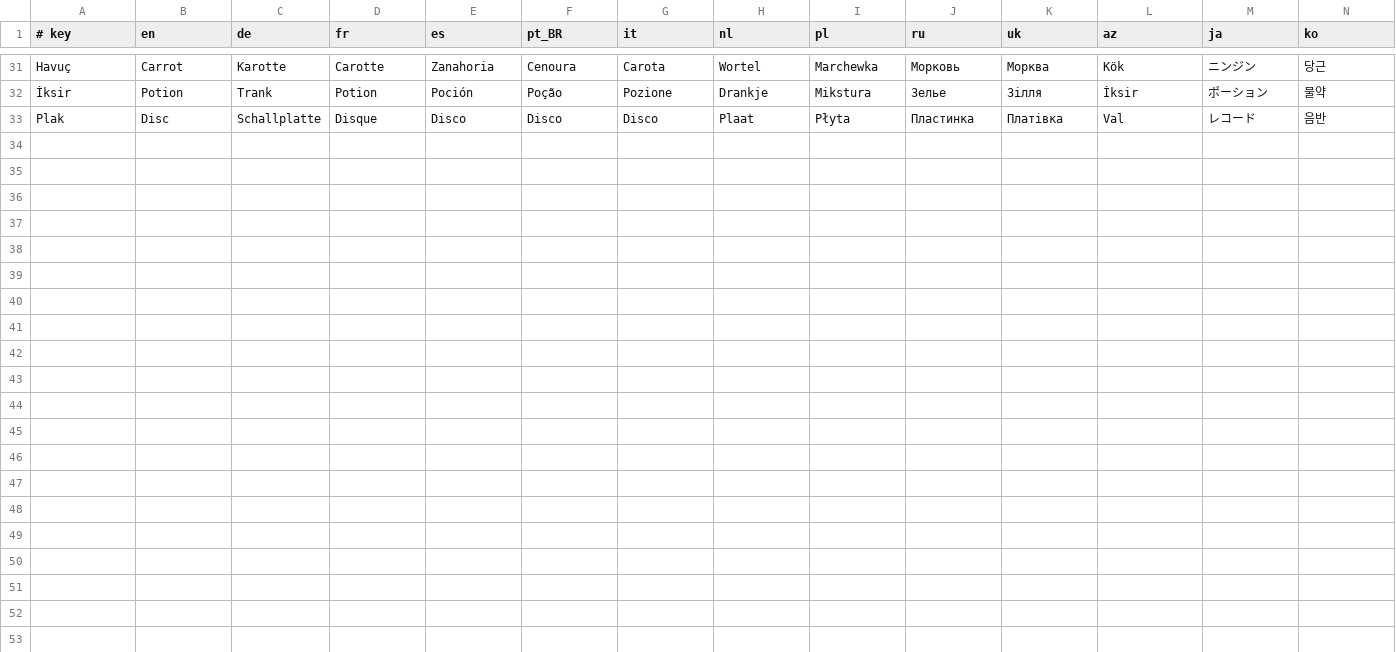
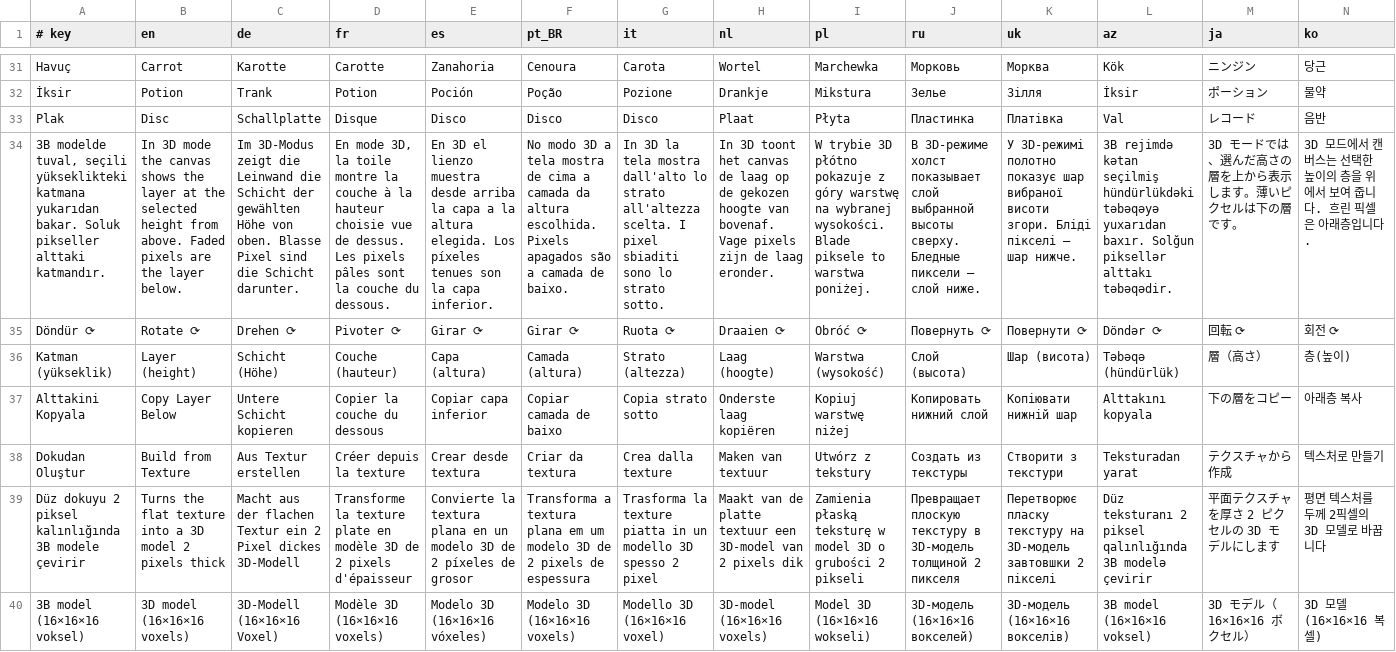
Before and after one commit to TyraelDiablo/Spypaper-Releases, a TSV file: src/tools/translations/44_texture_designer.tsv, drawn as a sheet; only a part is shown, gaps mark what is left out; rows hold the shown columns only; the diff names each change by its address in the sheet, - before the commit and + after, or states it on an @@ line.

```diff
--- a/src/tools/translations/44_texture_designer.tsv
+++ b/src/tools/translations/44_texture_designer.tsv
+row 34: 3B modelde tuval, seçili yükseklikteki katmana yukarıdan bakar. Soluk pikseller alttaki katmandır. | In 3D mode the canvas shows the layer at the selected height from above. Faded pixels are the layer below. | Im 3D-Modus zeigt die Leinwand die Schicht der gewählten Höhe von oben. Blasse Pixel sind die Schicht darunter. | En mode 3D, la toile montre la couche à la hauteur choisie vue de dessus. Les pixels pâles sont la couche du dessous. | En 3D el lienzo muestra desde arriba la capa a la altura elegida. Los píxeles tenues son la capa inferior. | No modo 3D a tela mostra de cima a camada da altura escolhida. Pixels apagados são a camada de baixo. | In 3D la tela mostra dall'alto lo strato all'altezza scelta. I pixel sbiaditi sono lo strato sotto. | In 3D toont het canvas de laag op de gekozen hoogte van bovenaf. Vage pixels zijn de laag eronder. | W trybie 3D płótno pokazuje z góry warstwę na wybranej wysokości. Blade piksele to warstwa poniżej. | В 3D-режиме холст показывает слой выбранной высоты сверху. Бледные пиксели — слой ниже. | У 3D-режимі полотно показує шар вибраної висоти згори. Бліді пікселі — шар нижче. | 3B rejimdə kətan seçilmiş hündürlükdəki təbəqəyə yuxarıdan baxır. Solğun piksellər alttakı təbəqədir. | 3D モードでは、選んだ高さの層を上から表示します。薄いピクセルは下の層です。 | 3D 모드에서 캔버스는 선택한 높이의 층을 위에서 보여 줍니다. 흐린 픽셀은 아래층입니다.
+row 35: Döndür ⟳ | Rotate ⟳ | Drehen ⟳ | Pivoter ⟳ | Girar ⟳ | Girar ⟳ | Ruota ⟳ | Draaien ⟳ | Obróć ⟳ | Повернуть ⟳ | Повернути ⟳ | Döndər ⟳ | 回転 ⟳ | 회전 ⟳
+row 36: Katman (yükseklik) | Layer (height) | Schicht (Höhe) | Couche (hauteur) | Capa (altura) | Camada (altura) | Strato (altezza) | Laag (hoogte) | Warstwa (wysokość) | Слой (высота) | Шар (висота) | Təbəqə (hündürlük) | 層（高さ） | 층(높이)
+row 37: Alttakini Kopyala | Copy Layer Below | Untere Schicht kopieren | Copier la couche du dessous | Copiar capa inferior | Copiar camada de baixo | Copia strato sotto | Onderste laag kopiëren | Kopiuj warstwę niżej | Копировать нижний слой | Копіювати нижній шар | Alttakını kopyala | 下の層をコピー | 아래층 복사
+row 38: Dokudan Oluştur | Build from Texture | Aus Textur erstellen | Créer depuis la texture | Crear desde textura | Criar da textura | Crea dalla texture | Maken van textuur | Utwórz z tekstury | Создать из текстуры | Створити з текстури | Teksturadan yarat | テクスチャから作成 | 텍스처로 만들기
+row 39: Düz dokuyu 2 piksel kalınlığında 3B modele çevirir | Turns the flat texture into a 3D model 2 pixels thick | Macht aus der flachen Textur ein 2 Pixel dickes 3D-Modell | Transforme la texture plate en modèle 3D de 2 pixels d'épaisseur | Convierte la textura plana en un modelo 3D de 2 píxeles de grosor | Transforma a textura plana em um modelo 3D de 2 pixels de espessura | Trasforma la texture piatta in un modello 3D spesso 2 pixel | Maakt van de platte textuur een 3D-model van 2 pixels dik | Zamienia płaską teksturę w model 3D o grubości 2 pikseli | Превращает плоскую текстуру в 3D-модель толщиной 2 пикселя | Перетворює пласку текстуру на 3D-модель завтовшки 2 пікселі | Düz teksturanı 2 piksel qalınlığında 3B modelə çevirir | 平面テクスチャを厚さ 2 ピクセルの 3D モデルにします | 평면 텍스처를 두께 2픽셀의 3D 모델로 바꿉니다
+row 40: 3B model (16×16×16 voksel) | 3D model (16×16×16 voxels) | 3D-Modell (16×16×16 Voxel) | Modèle 3D (16×16×16 voxels) | Modelo 3D (16×16×16 vóxeles) | Modelo 3D (16×16×16 voxels) | Modello 3D (16×16×16 voxel) | 3D-model (16×16×16 voxels) | Model 3D (16×16×16 wokseli) | 3D-модель (16×16×16 вокселей) | 3D-модель (16×16×16 вокселів) | 3B model (16×16×16 voksel) | 3D モデル（16×16×16 ボクセル） | 3D 모델(16×16×16 복셀)
```
Also changed, not shown: 21 other files.
